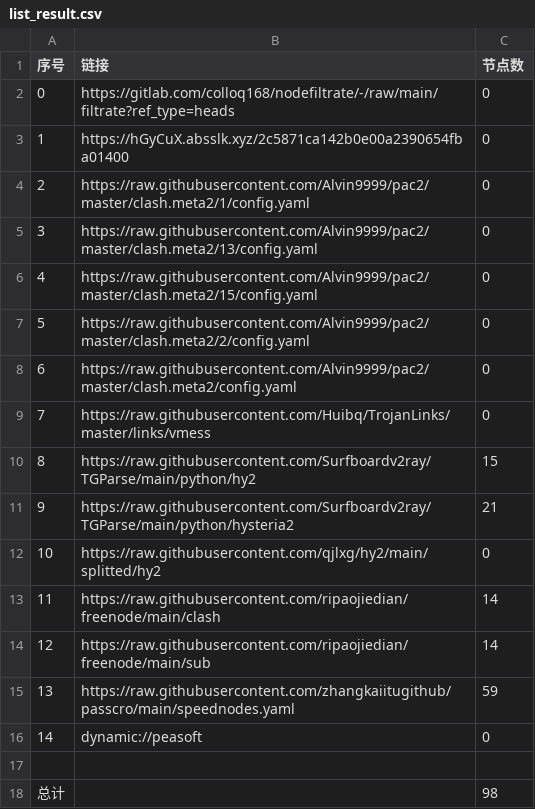
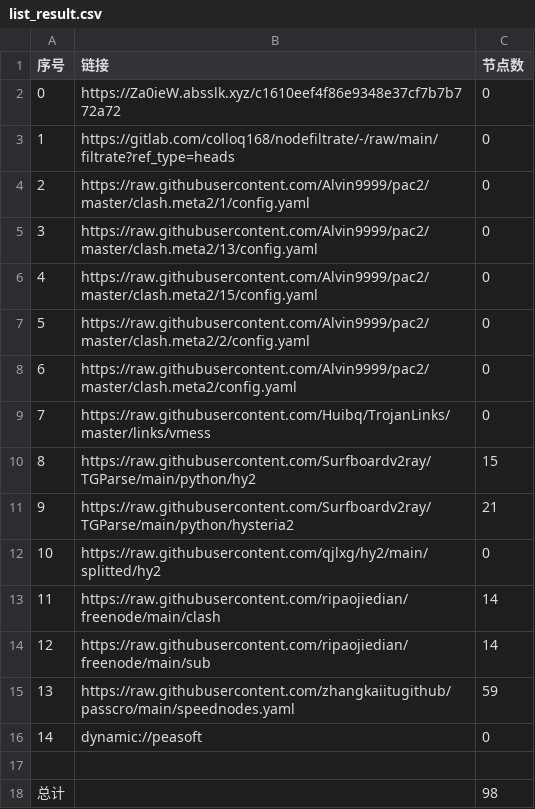
Before and after one commit to hnonly/AutoMergePublicNodes, a CSV file: list_result.csv, drawn as a sheet.

```diff
--- a/list_result.csv
+++ b/list_result.csv
@@ -1,4 +1,4 @@
 序号,链接,节点数
-0,https://gitlab.com/colloq168/nodefiltrate/-/raw/main/filtrate?ref_type=heads,0
-1,https://hGyCuX.absslk.xyz/2c5871ca142b0e00a2390654fba01400,0
+0,https://Za0ieW.absslk.xyz/c1610eef4f86e9348e37cf7b7b772a72,0
+1,https://gitlab.com/colloq168/nodefiltrate/-/raw/main/filtrate?ref_type=heads,0
 2,https://raw.githubusercontent.com/Alvin9999/pac2/master/clash.meta2/1/config.yaml,0
```
Also changed, not shown: 15 other files.
